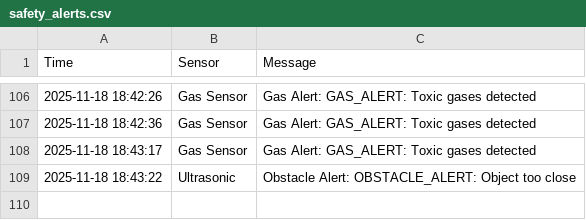
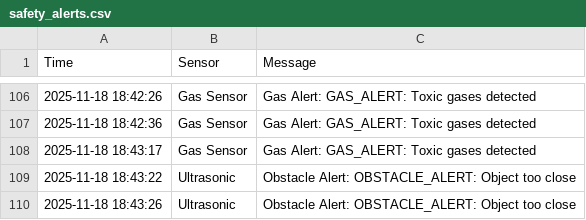
Before and after one commit to jo717ri/camp, a CSV file: safety_alerts.csv, drawn as a sheet; only a part is shown, gaps mark what is left out.

Commit message:
Auto update CSV

```diff
--- a/safety_alerts.csv
+++ b/safety_alerts.csv
@@ -109 +109,2 @@ Time,Sensor,Message
 2025-11-18 18:43:22,Ultrasonic,Obstacle Alert: OBSTACLE_ALERT: Object too close
+2025-11-18 18:43:26,Ultrasonic,Obstacle Alert: OBSTACLE_ALERT: Object too close
```
